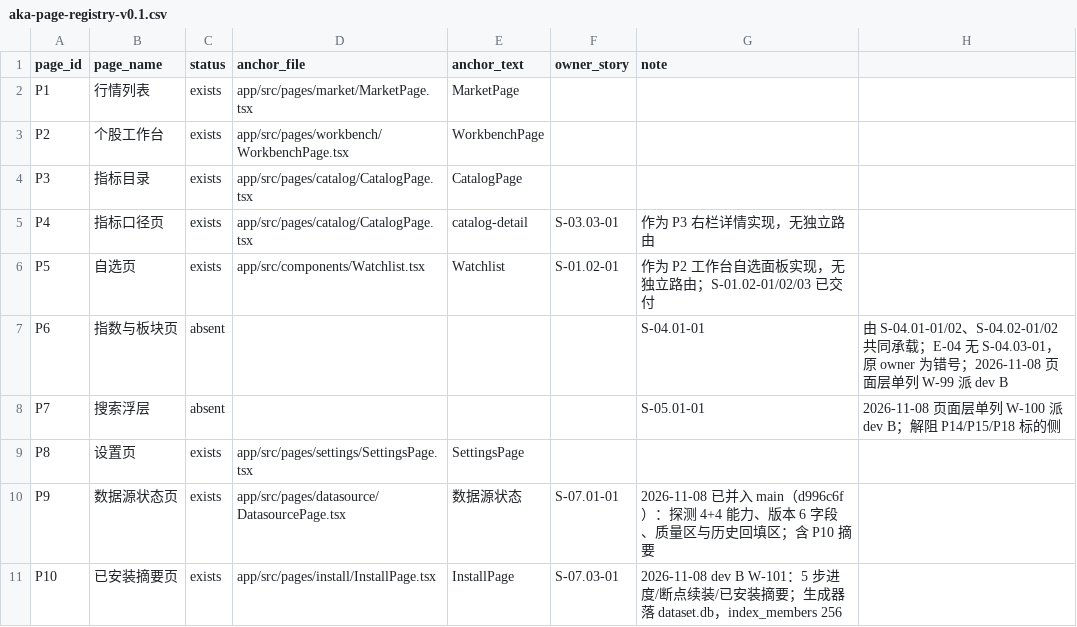
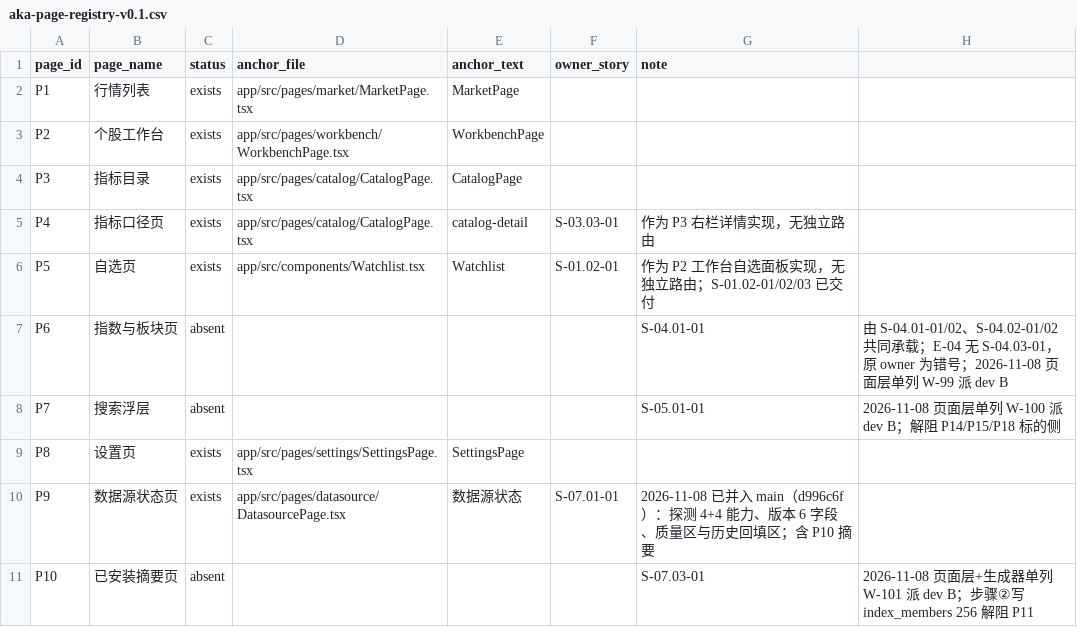
Before and after one commit to man-want-fly/aka, a CSV file: docs/qa/aka-page-registry-v0.1.csv, drawn as a sheet.

Commit message:
docs(qa): 回退 P10 注册表行，按规范 §5.7 注册表归 BA 单一维护；P10 锚点另行提交 BA

```diff
--- a/docs/qa/aka-page-registry-v0.1.csv
+++ b/docs/qa/aka-page-registry-v0.1.csv
@@ -10,2 +10,2 @@ P8,设置页,exists,app/src/pages/settings/SettingsPage.tsx,SettingsPage,,
 P9,数据源状态页,exists,app/src/pages/datasource/DatasourcePage.tsx,数据源状态,S-07.01-01,2026-11-08 已并入 main（d996c6f）：探测 4+4 能力、版本 6 字段、质量区与历史回填区；含 P10 摘要
-P10,已安装摘要页,exists,app/src/pages/install/InstallPage.tsx,InstallPage,S-07.03-01,2026-11-08 dev B W-101：5 步进度/断点续装/已安装摘要；生成器落 dataset.db，index_members 256
+P10,已安装摘要页,absent,,,,S-07.03-01,2026-11-08 页面层+生成器单列 W-101 派 dev B；步骤②写 index_members 256 解阻 P11
```
